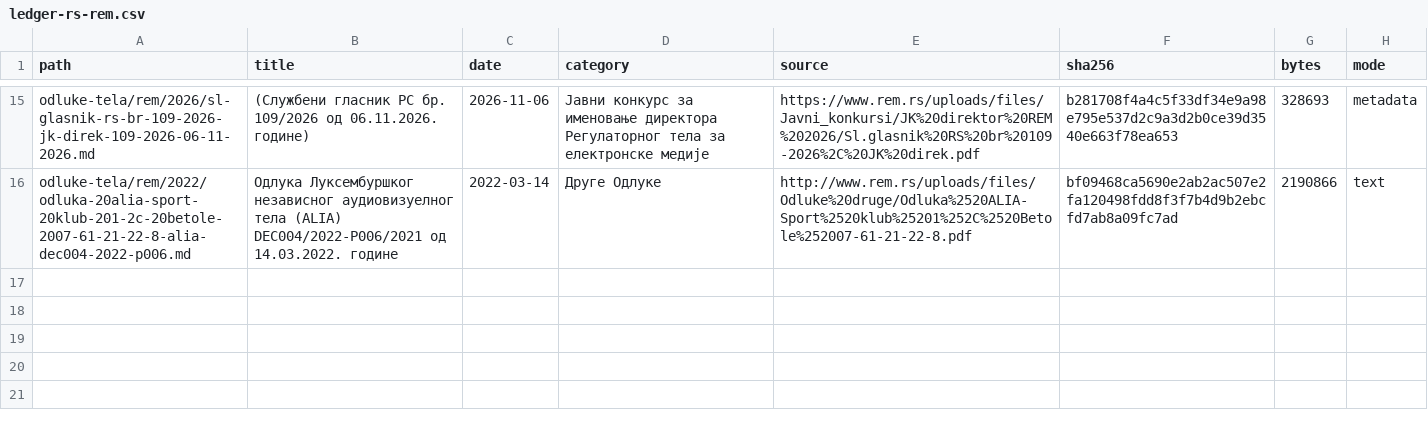
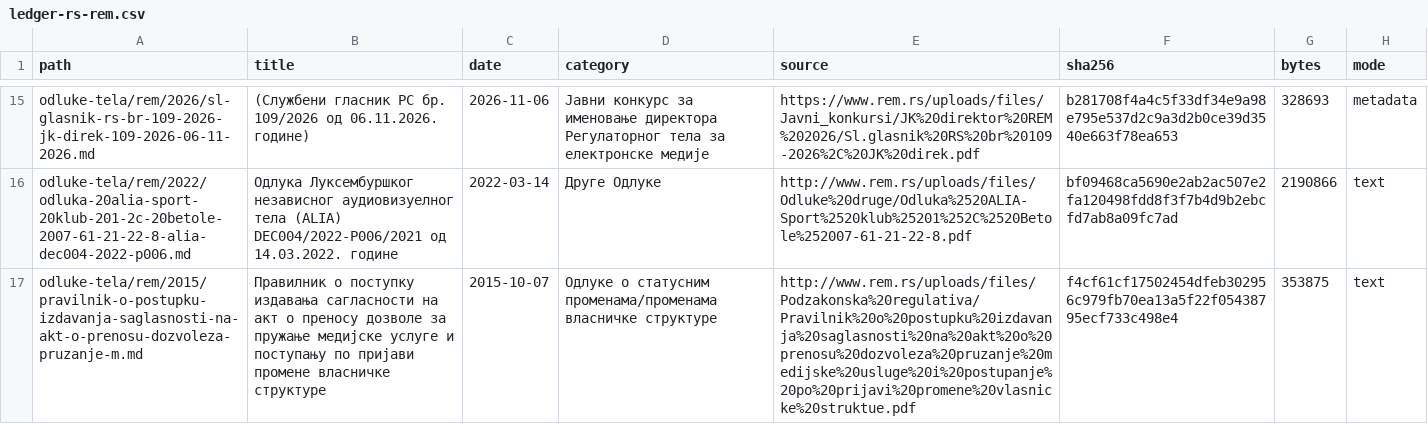
Before and after one commit to lexifina/serbia-law, a CSV file: data/ledger-rs-rem.csv, drawn as a sheet; only a part is shown, gaps mark what is left out; the diff names each change by its address in the sheet, - before the commit and + after, or states it on an @@ line.

Commit message:
Правилник о поступку издавања сагласности на акт о преносу дозволе за пружање медијске услуге и поступању по пријави промене власничке структуре
Правилник о поступку издавања сагласности на акт о преносу дозволе за пружање медијске услуге и поступању по пријави промене власничке структуре

Правилник о поступку издавања сагласности на акт о преносу дозволе за пружање медијске услуге и поступању по пријави промене власничке структуре: Одлуке о статусним променама/променама власничке структуре, Regulatory Authority for Electronic Media (Регулаторно тело за електронске медије), decided 2015-10-07. Text as REM published it (PDF); page layout normalized with line text preserved.

Kind: decision
Decided: 2015-10-07
Body: Регулаторно тело за електронске медије
Type: Одлуке о статусним променама/променама власничке структуре
Source: http://www.rem.rs/uploads/files/Podzakonska%20regulativa/Pravilnik%20o%20postupku%20izdavanja%20saglasnosti%20na%20akt%20o%20prenosu%20dozvoleza%20pruzanje%20medijske%20usluge%20i%20postupanje%20po%20prijavi%20promene%20vlasnicke%20struktue.pdf
Listing: https://www.rem.rs/sr/odluke/odluke-o-statusnim-promenama-promenama-vlasnicke-strukture
Verified: extracted PDF text layer and compared letters and digits with the committed text

```diff
--- a/data/ledger-rs-rem.csv
+++ b/data/ledger-rs-rem.csv
+row 17: odluke-tela/rem/2015/pravilnik-o-postupku-izdavanja-saglasnosti-na-akt-o-prenosu-dozvoleza-pruzanje-m.md | Правилник о поступку издавања сагласности на акт о преносу дозволе за пружање медијске услуге и поступању по пријави промене власничке структуре | 2015-10-07 | Одлуке о статусним променама/променама власничке структуре | http://www.rem.rs/uploads/files/Podzakonska%20regulativa/Pravilnik%20o%20postupku%20izdavanja%20saglasnosti%20na%20akt%20o%20prenosu%20dozvoleza%20pruzanje%20medijske%20usluge%20i%20postupanje%20po%20prijavi%20promene%20vlasnicke%20struktue.pdf | f4cf61cf17502454dfeb302956c979fb70ea13a5f22f05438795ecf733c498e4 | 353875 | text
```
Also changed, not shown: 1 other file.
